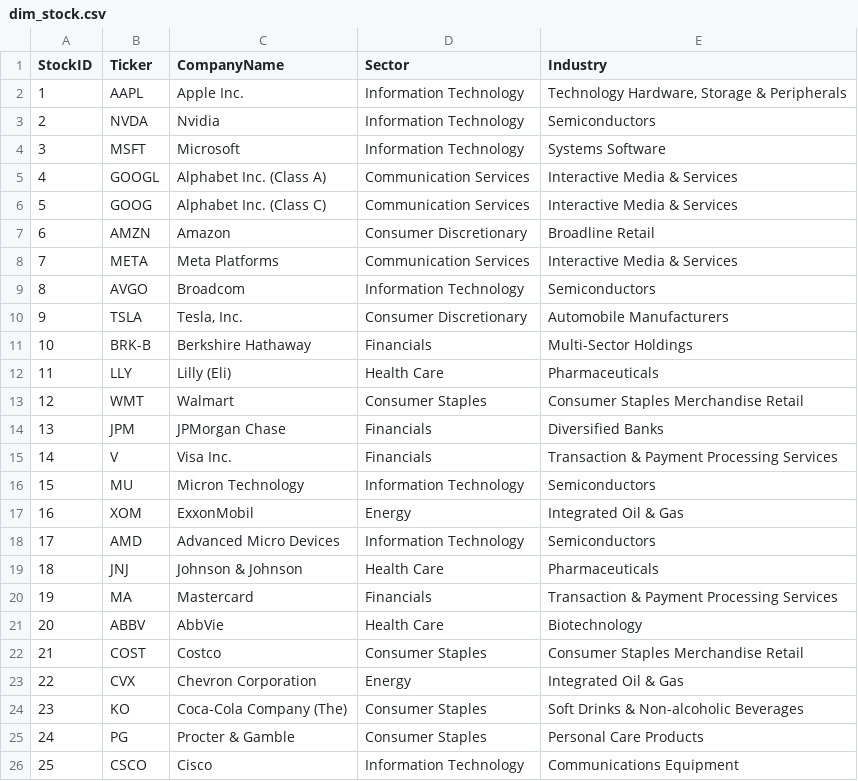
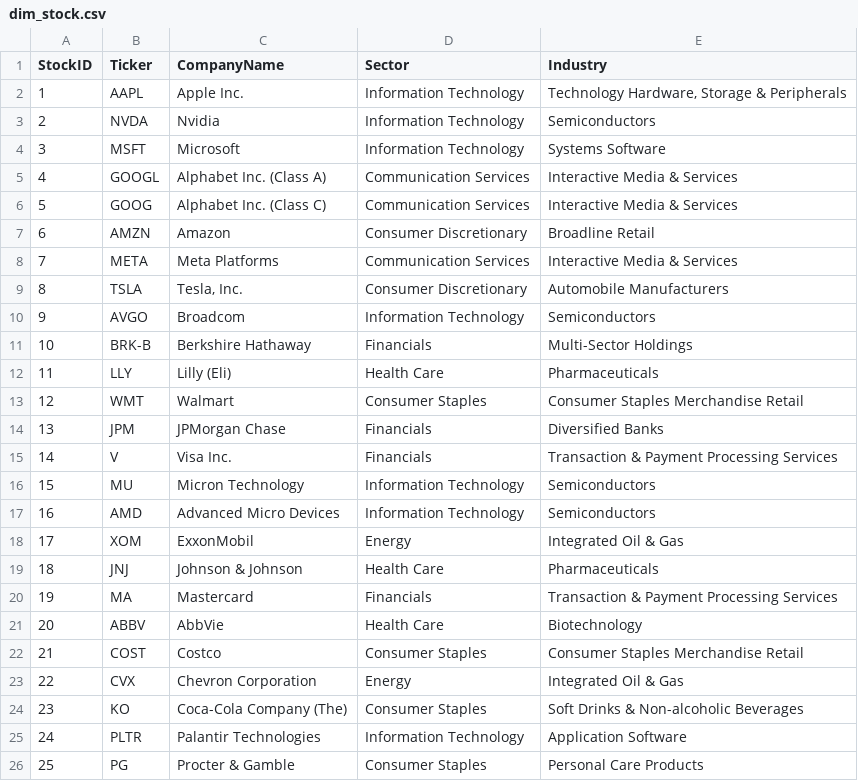
Before and after one commit to NK-Mikey/Stock-Market-Dashboard, a CSV file: data/dim_stock.csv, drawn as a sheet; removed rows and columns are numbered as before the commit, all else as after; the diff names each change by its address in the sheet, - before the commit and + after, or states it on an @@ line.

```diff
--- a/data/dim_stock.csv
+++ b/data/dim_stock.csv
@@ row 10 moved to row 9: 8 @@
@@ column A (StockID) renumbered between rows 10 and 26 @@
@@ row 18 moved to row 17: 16 @@
+row 25: 24 | PLTR | Palantir Technologies | Information Technology | Application Software
-row 26: 25 | CSCO | Cisco | Information Technology | Communications Equipment
```
Also changed, not shown: data/fundamentals.csv, 1 other file.
